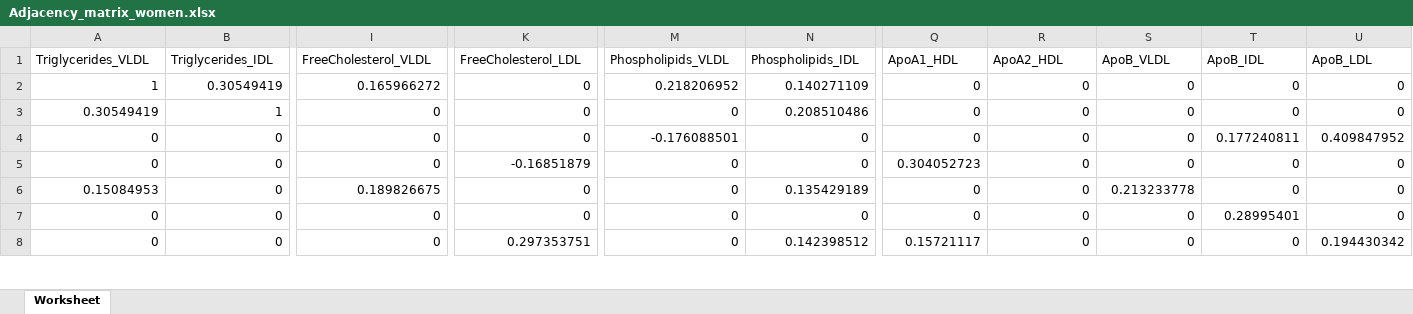
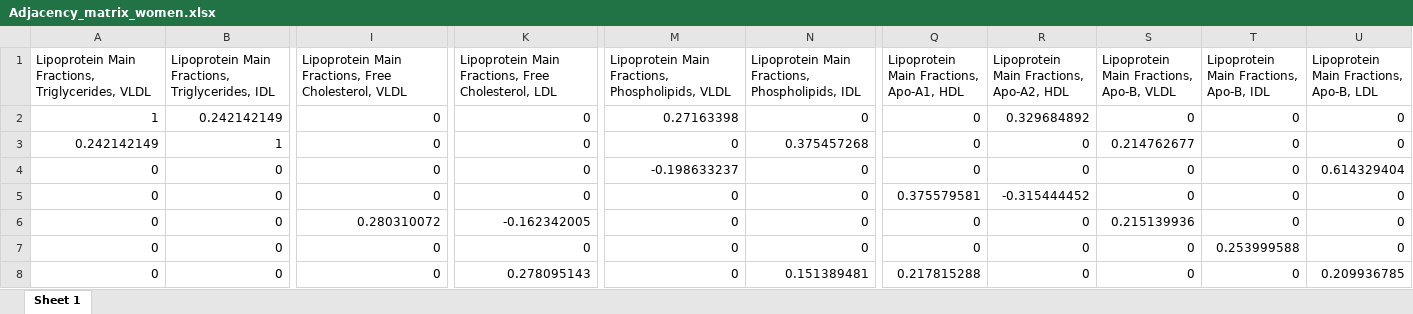
Before and after one commit to Yasmijnb/Git_Research-Practice, an Excel workbook: COVSCA/Adjacency_matrix_women.xlsx, sheet Sheet 1, drawn as a sheet; only a part is shown, gaps mark what is left out; values as stored, in another font and other column widths than the file's, no borders; removed rows and columns are numbered as before the commit, all else as after; rows hold the shown columns only; the diff covers the shown part only; the diff names each change by its address in the sheet, - before the commit and + after, or states it on an @@ line.

```diff
--- a/COVSCA/Adjacency_matrix_women.xlsx (sheet Sheet 1)
+++ b/COVSCA/Adjacency_matrix_women.xlsx (sheet Sheet 1)
-sheet tab: Worksheet
+sheet tab: Sheet 1
-row 1: Triglycerides_VLDL | Triglycerides_IDL | FreeCholesterol_VLDL | FreeCholesterol_LDL | Phospholipids_VLDL | Phospholipids_IDL | ApoA1_HDL | ApoA2_HDL | ApoB_VLDL | ApoB_IDL | ApoB_LDL
+row 1: Lipoprotein Main Fractions, Triglycerides, VLDL | Lipoprotein Main Fractions, Triglycerides, IDL | Lipoprotein Main Fractions, Free Cholesterol, VLDL | Lipoprotein Main Fractions, Free Cholesterol, LDL | Lipoprotein Main Fractions, Phospholipids, VLDL | Lipoprotein Main Fractions, Phospholipids, IDL | Lipoprotein Main Fractions, Apo-A1, HDL | Lipoprotein Main Fractions, Apo-A2, HDL | Lipoprotein Main Fractions, Apo-B, VLDL | Lipoprotein Main Fractions, Apo-B, IDL | Lipoprotein Main Fractions, Apo-B, LDL
-B2: 0.30549419
+B2: 0.242142149
-I2: 0.165966272
+I2: 0
-M2: 0.218206952
+M2: 0.27163398
-N2: 0.140271109
+N2: 0
-R2: 0
+R2: 0.329684892
-A3: 0.30549419
+A3: 0.242142149
-N3: 0.208510486
+N3: 0.375457268
-S3: 0
+S3: 0.214762677
-M4: -0.176088501
+M4: -0.198633237
-T4: 0.177240811
+T4: 0
-U4: 0.409847952
+U4: 0.614329404
-K5: -0.16851879
+K5: 0
-Q5: 0.304052723
+Q5: 0.375579581
-R5: 0
+R5: -0.315444452
-A6: 0.15084953
+A6: 0
-I6: 0.189826675
+I6: 0.280310072
-K6: 0
+K6: -0.162342005
-N6: 0.135429189
+N6: 0
-S6: 0.213233778
+S6: 0.215139936
-T7: 0.28995401
+T7: 0.253999588
-K8: 0.297353751
+K8: 0.278095143
-N8: 0.142398512
+N8: 0.151389481
-Q8: 0.15721117
+Q8: 0.217815288
-U8: 0.194430342
+U8: 0.209936785
```
Also changed, not shown: 66 edited cells elsewhere in this sheet, COVSCA/Adjacency_matrix_men.xlsx, COVSCA/Adjacency_matrix_oldmen.xlsx, 6 other files.
